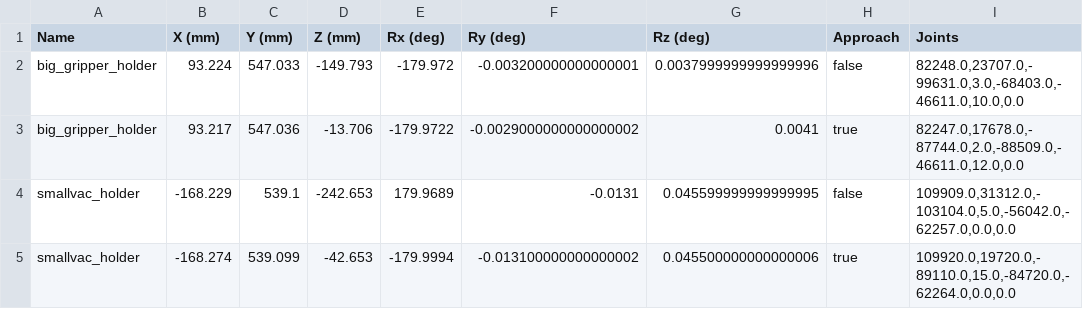
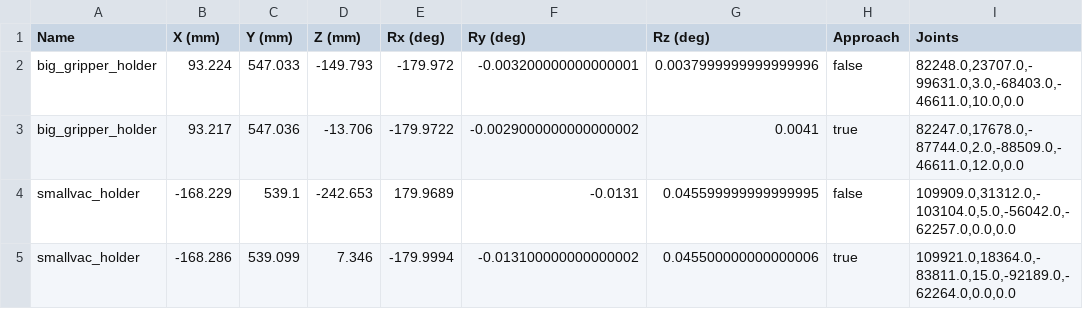
Before and after one commit to wshackle/aprs-framework, a CSV file: example_settings/fanuc_motoman_multi_system_settings/motoman/motoman_aprs_settings_actionsToCrclProperties.txt.toolChangerPoses.csv, drawn as a sheet.

```diff
--- a/example_settings/fanuc_motoman_multi_system_settings/motoman/motoman_aprs_settings_actionsToCrclProperties.txt.toolChangerPoses.csv
+++ b/example_settings/fanuc_motoman_multi_system_settings/motoman/motoman_aprs_settings_actionsToCrclProperties.txt.toolChangerPoses.csv
@@ -4,2 +4,2 @@ big_gripper_holder,93.217,547.036,-13.706,-179.9722,-0.0029000000000000002,0.004
 smallvac_holder,-168.229,539.1,-242.653,179.9689,-0.0131,0.045599999999999995,false,"109909.0,31312.0,-103104.0,5.0,-56042.0,-62257.0,0.0,0.0"
-smallvac_holder,-168.274,539.099,-42.653,-179.9994,-0.013100000000000002,0.045500000000000006,true,"109920.0,19720.0,-89110.0,15.0,-84720.0,-62264.0,0.0,0.0"
+smallvac_holder,-168.286,539.099,7.346,-179.9994,-0.013100000000000002,0.045500000000000006,true,"109921.0,18364.0,-83811.0,15.0,-92189.0,-62264.0,0.0,0.0"
```
Also changed, not shown: netbeans_run_user_home/trigger_log.csv, 12 other files.
